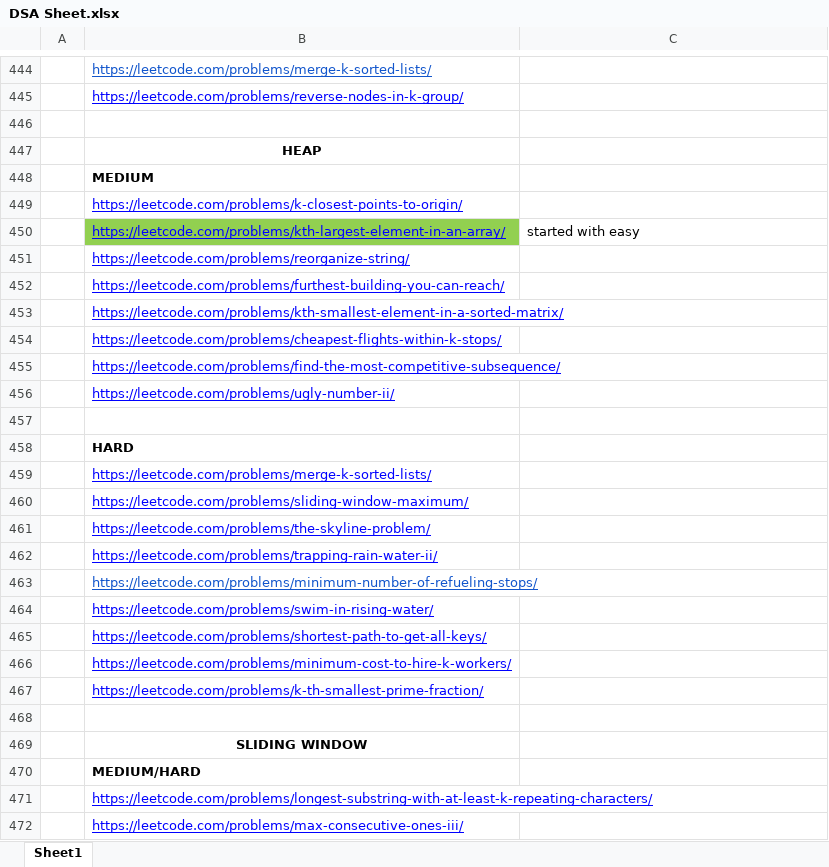
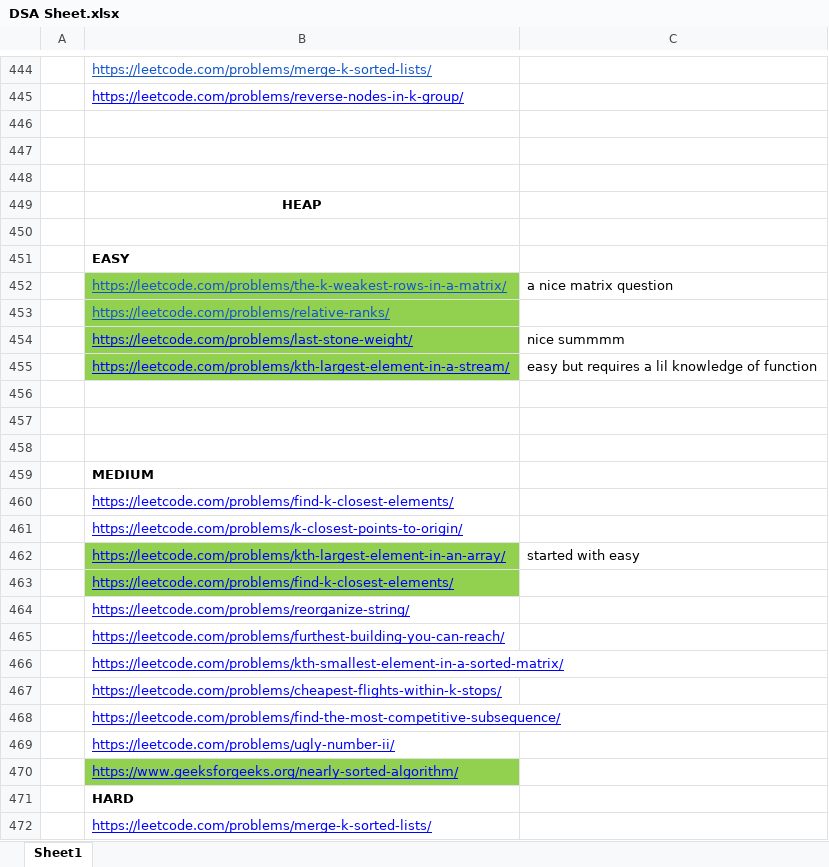
Before and after one commit to adrishyantee/myDSA, an Excel workbook: DSA Sheet.xlsx, sheet Sheet1, drawn as a sheet; only a part is shown, gaps mark what is left out; the shorter side is filled out with more unchanged rows; values as stored, in another font and other column widths than the file's, no borders; addresses are those after the commit; the diff names each change by its address in the sheet, - before the commit and + after, or states it on an @@ line.

Commit message:
added heap q

```diff
--- a/DSA Sheet.xlsx (sheet Sheet1)
+++ b/DSA Sheet.xlsx (sheet Sheet1)
+row 447: (empty)
+row 448: (empty)
+row 450: (empty)
+row 451:  | EASY
+row 452:  | https://leetcode.com/problems/the-k-weakest-rows-in-a-matrix/ | a nice matrix question
+row 453:  | https://leetcode.com/problems/relative-ranks/
+row 454:  | https://leetcode.com/problems/last-stone-weight/ | nice summmm
+row 455:  | https://leetcode.com/problems/kth-largest-element-in-a-stream/ | easy but requires a lil knowledge of function
+row 456: (empty)
+row 457: (empty)
+row 458: (empty)
+row 460:  | https://leetcode.com/problems/find-k-closest-elements/
+row 463:  | https://leetcode.com/problems/find-k-closest-elements/
-B470: (empty)
+B470: https://www.geeksforgeeks.org/nearly-sorted-algorithm/
-B470 fill: none
+B470 fill: #92D050
```
